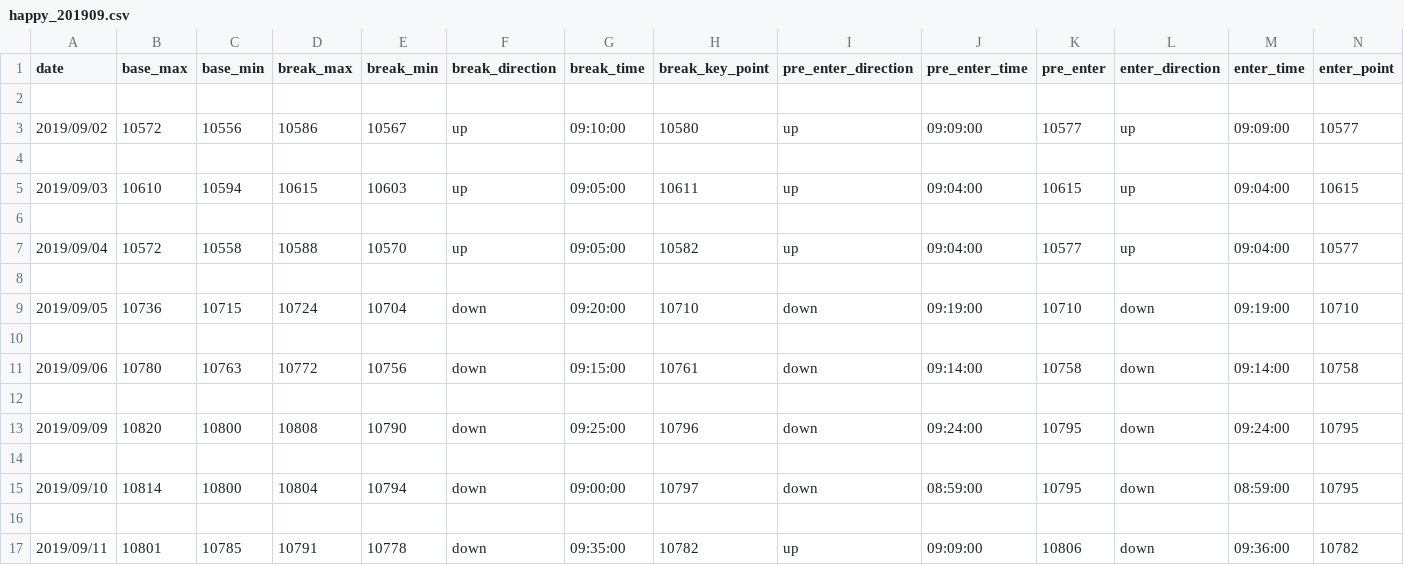
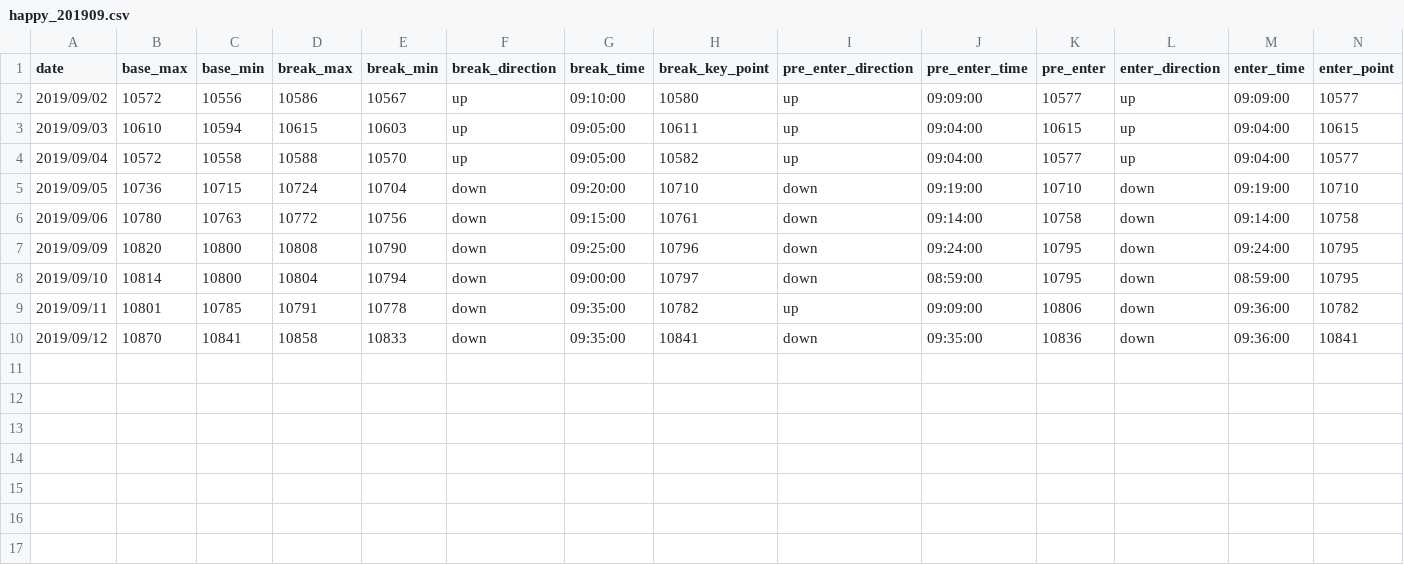
Before and after one commit to ngxial03/Future, a CSV file: out/happy_201909.csv, drawn as a sheet; only a part is shown; removed rows and columns are numbered as before the commit, all else as after; rows hold the shown columns only; the diff names each change by its address in the sheet, - before the commit and + after, or states it on an @@ line.

```diff
--- a/out/happy_201909.csv
+++ b/out/happy_201909.csv
-row 2: (empty)
-row 4: (empty)
-row 6: (empty)
-row 8: (empty)
-row 10: (empty)
-row 12: (empty)
-row 14: (empty)
-row 16: (empty)
+row 10: 2019/09/12 | 10870 | 10841 | 10858 | 10833 | down | 09:35:00 | 10841 | down | 09:35:00 | 10836 | down | 09:36:00 | 10841
```
Also changed, not shown: out/happy_201901.csv, out/happy_201903.csv, 24 other files.
